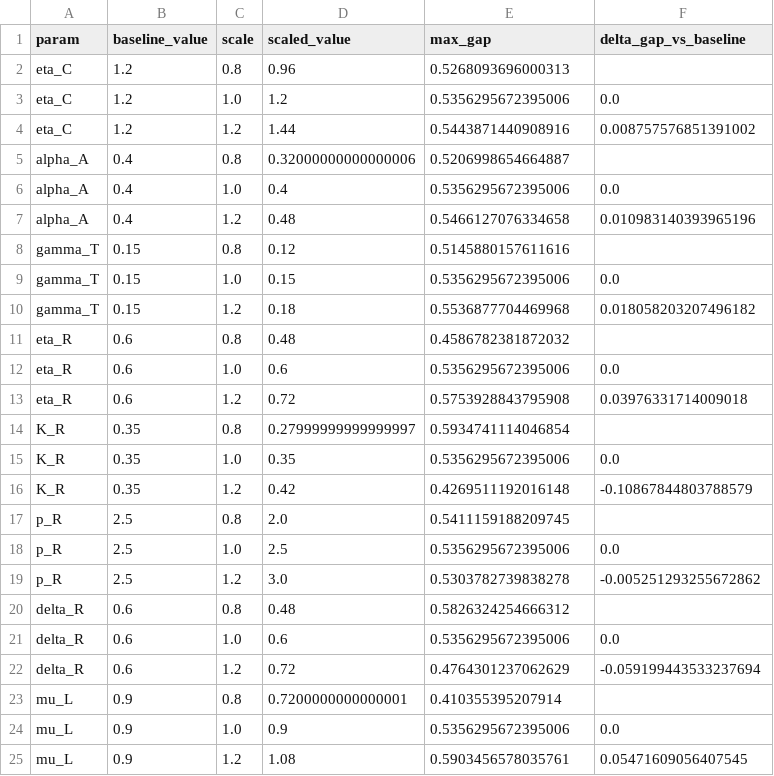
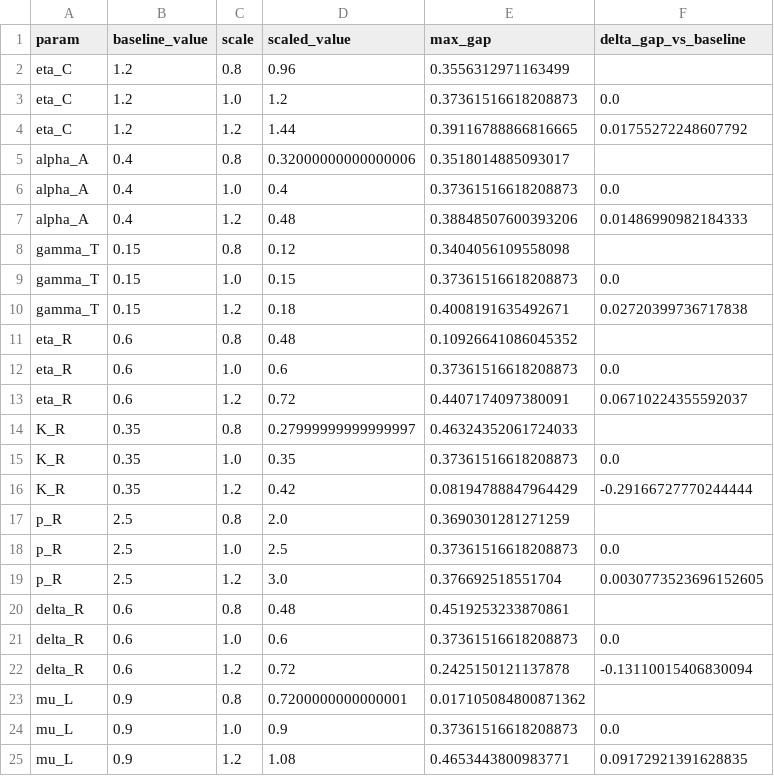
Before and after one commit to SecondBook5/ras_csc_feedback_switch, a CSV file: results/sensitivity/hysteresis_sensitivity_CORRECTED.csv, drawn as a sheet; only a part is shown; the diff covers the shown part only.

```diff
--- a/results/sensitivity/hysteresis_sensitivity_CORRECTED.csv
+++ b/results/sensitivity/hysteresis_sensitivity_CORRECTED.csv
@@ -1,25 +1,25 @@
 param,baseline_value,scale,scaled_value,max_gap,delta_gap_vs_baseline
-eta_C,1.2,0.8,0.96,0.5268093696000313,
-eta_C,1.2,1.0,1.2,0.5356295672395006,0.0
-eta_C,1.2,1.2,1.44,0.5443871440908916,0.008757576851391002
-alpha_A,0.4,0.8,0.32000000000000006,0.5206998654664887,
-alpha_A,0.4,1.0,0.4,0.5356295672395006,0.0
-alpha_A,0.4,1.2,0.48,0.5466127076334658,0.010983140393965196
-gamma_T,0.15,0.8,0.12,0.5145880157611616,
-gamma_T,0.15,1.0,0.15,0.5356295672395006,0.0
-gamma_T,0.15,1.2,0.18,0.5536877704469968,0.018058203207496182
-eta_R,0.6,0.8,0.48,0.4586782381872032,
-eta_R,0.6,1.0,0.6,0.5356295672395006,0.0
-eta_R,0.6,1.2,0.72,0.5753928843795908,0.03976331714009018
-K_R,0.35,0.8,0.27999999999999997,0.5934741114046854,
-K_R,0.35,1.0,0.35,0.5356295672395006,0.0
-K_R,0.35,1.2,0.42,0.4269511192016148,-0.10867844803788579
-p_R,2.5,0.8,2.0,0.5411159188209745,
-p_R,2.5,1.0,2.5,0.5356295672395006,0.0
-p_R,2.5,1.2,3.0,0.5303782739838278,-0.005251293255672862
-delta_R,0.6,0.8,0.48,0.5826324254666312,
-delta_R,0.6,1.0,0.6,0.5356295672395006,0.0
-delta_R,0.6,1.2,0.72,0.4764301237062629,-0.059199443533237694
-mu_L,0.9,0.8,0.7200000000000001,0.410355395207914,
-mu_L,0.9,1.0,0.9,0.5356295672395006,0.0
-mu_L,0.9,1.2,1.08,0.5903456578035761,0.05471609056407545
+eta_C,1.2,0.8,0.96,0.3556312971163499,
+eta_C,1.2,1.0,1.2,0.37361516618208873,0.0
+eta_C,1.2,1.2,1.44,0.39116788866816665,0.01755272248607792
+alpha_A,0.4,0.8,0.32000000000000006,0.3518014885093017,
+alpha_A,0.4,1.0,0.4,0.37361516618208873,0.0
+alpha_A,0.4,1.2,0.48,0.38848507600393206,0.01486990982184333
+gamma_T,0.15,0.8,0.12,0.3404056109558098,
+gamma_T,0.15,1.0,0.15,0.37361516618208873,0.0
+gamma_T,0.15,1.2,0.18,0.4008191635492671,0.02720399736717838
+eta_R,0.6,0.8,0.48,0.10926641086045352,
+eta_R,0.6,1.0,0.6,0.37361516618208873,0.0
+eta_R,0.6,1.2,0.72,0.4407174097380091,0.06710224355592037
+K_R,0.35,0.8,0.27999999999999997,0.46324352061724033,
+K_R,0.35,1.0,0.35,0.37361516618208873,0.0
+K_R,0.35,1.2,0.42,0.08194788847964429,-0.29166727770244444
+p_R,2.5,0.8,2.0,0.3690301281271259,
+p_R,2.5,1.0,2.5,0.37361516618208873,0.0
+p_R,2.5,1.2,3.0,0.376692518551704,0.0030773523696152605
+delta_R,0.6,0.8,0.48,0.4519253233870861,
+delta_R,0.6,1.0,0.6,0.37361516618208873,0.0
+delta_R,0.6,1.2,0.72,0.2425150121137878,-0.13110015406830094
+mu_L,0.9,0.8,0.7200000000000001,0.017105084800871362,
+mu_L,0.9,1.0,0.9,0.37361516618208873,0.0
+mu_L,0.9,1.2,1.08,0.4653443800983771,0.09172921391628835
```
Also changed, not shown: 122 edited cells elsewhere in this file, results/model/model_time_course_CORRECTED.csv, results/model/prediction_timecourse_antiangiogenic_CORRECTED.csv, 43 other files.
